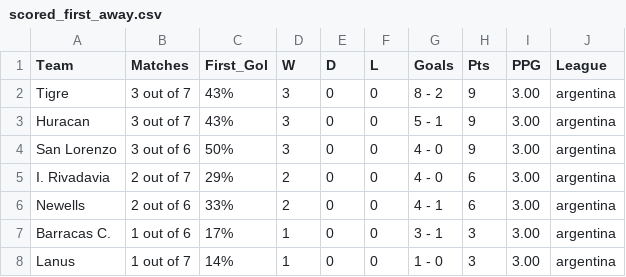
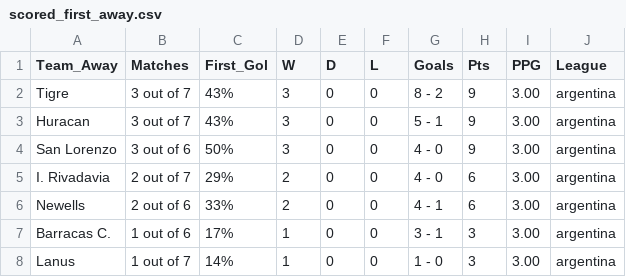
Before and after one commit to scooby75/firstgoal, a CSV file: scored_first_away.csv, drawn as a sheet; only a part is shown.

```diff
--- a/scored_first_away.csv
+++ b/scored_first_away.csv
@@ -1,2 +1,2 @@
-Team,Matches,First_Gol,W,D,L,Goals,Pts,PPG,League
+Team_Away,Matches,First_Gol,W,D,L,Goals,Pts,PPG,League
 Tigre,3 out of 7,43%,3,0,0,8 - 2,9,3.00,argentina
```
Also changed, not shown: scored_first_home.csv.
